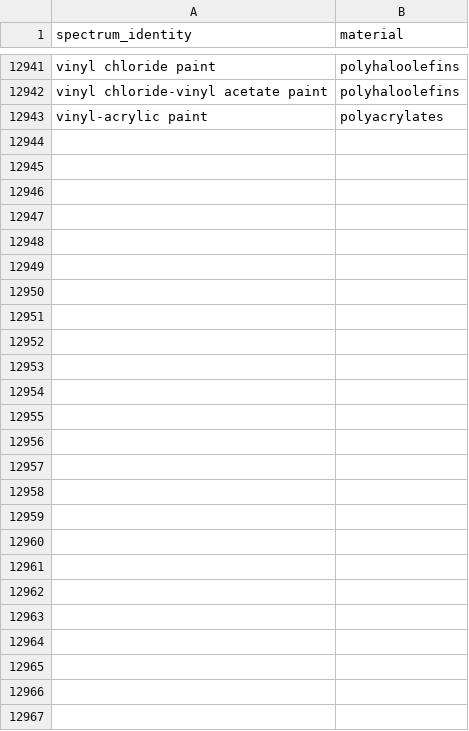
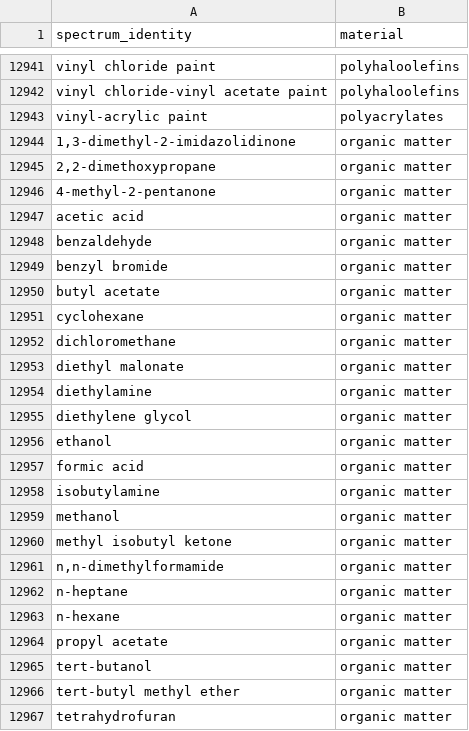
Before and after one commit to wincowgerDEV/OpenSpecy-package, a CSV file: workflows/data/classes_reference.csv, drawn as a sheet; only a part is shown, gaps mark what is left out; the diff names each change by its address in the sheet, - before the commit and + after, or states it on an @@ line.

```diff
--- a/workflows/data/classes_reference.csv
+++ b/workflows/data/classes_reference.csv
+row 12944: 1,3-dimethyl-2-imidazolidinone | organic matter
+row 12945: 2,2-dimethoxypropane | organic matter
+row 12946: 4-methyl-2-pentanone | organic matter
+row 12947: acetic acid | organic matter
+row 12948: benzaldehyde | organic matter
+row 12949: benzyl bromide | organic matter
+row 12950: butyl acetate | organic matter
+row 12951: cyclohexane | organic matter
+row 12952: dichloromethane | organic matter
+row 12953: diethyl malonate | organic matter
+row 12954: diethylamine | organic matter
+row 12955: diethylene glycol | organic matter
+row 12956: ethanol | organic matter
+row 12957: formic acid | organic matter
+row 12958: isobutylamine | organic matter
+row 12959: methanol | organic matter
+row 12960: methyl isobutyl ketone | organic matter
+row 12961: n,n-dimethylformamide | organic matter
+row 12962: n-heptane | organic matter
+row 12963: n-hexane | organic matter
+row 12964: propyl acetate | organic matter
+row 12965: tert-butanol | organic matter
+row 12966: tert-butyl methyl ether | organic matter
+row 12967: tetrahydrofuran | organic matter
```
Also changed, not shown: 5 other files.
